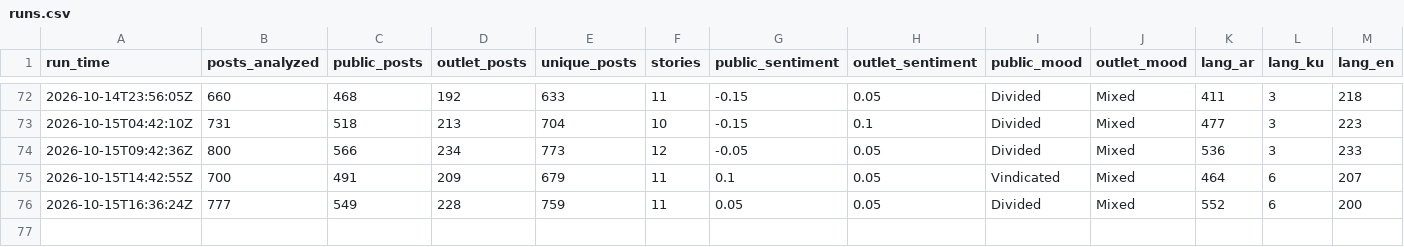
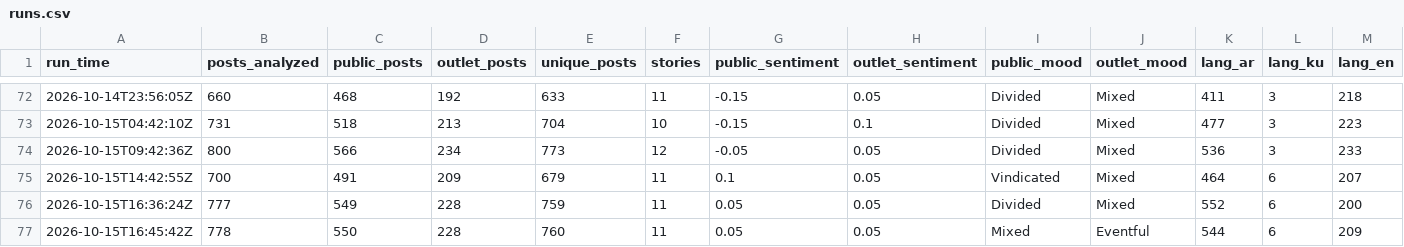
Before and after one commit to Brunopomodoro/syria-narrative-tracker, a CSV file: data/exports/2026-10/runs.csv, drawn as a sheet; only a part is shown, gaps mark what is left out; rows hold the shown columns only; the diff names each change by its address in the sheet, - before the commit and + after, or states it on an @@ line.

```diff
--- a/data/exports/2026-10/runs.csv
+++ b/data/exports/2026-10/runs.csv
+row 77: 2026-10-15T16:45:42Z | 778 | 550 | 228 | 760 | 11 | 0.05 | 0.05 | Mixed | Eventful | 544 | 6 | 209
```
Also changed, not shown: data/exports/2026-10/themes.csv, 48 other files.
